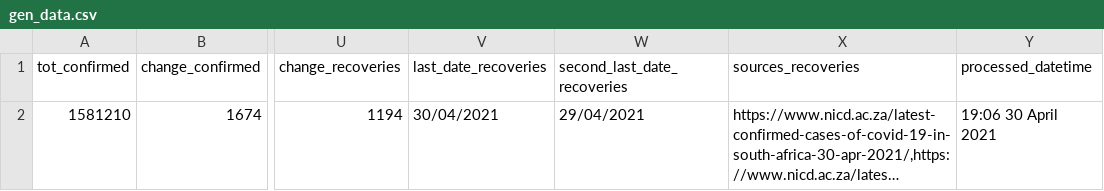
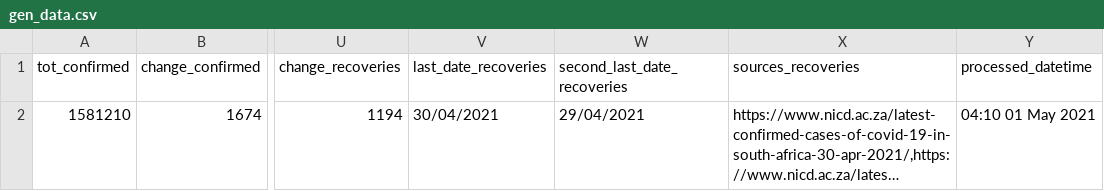
Before and after one commit to SimonRosen173/Covid19SAData_Data, a CSV file: data/sa/gen_data.csv, drawn as a sheet; only a part is shown, gaps mark what is left out; long unchanged cells end in …; the diff names each change by its address in the sheet, - before the commit and + after, or states it on an @@ line.

Commit message:
Data updated @ Sat May  1 04:10:30 UTC 2021

```diff
--- a/data/sa/gen_data.csv
+++ b/data/sa/gen_data.csv
-Y2 (processed_datetime): 19:06 30 April 2021
+Y2 (processed_datetime): 04:10 01 May 2021
```
Also changed, not shown: 1 other file.
